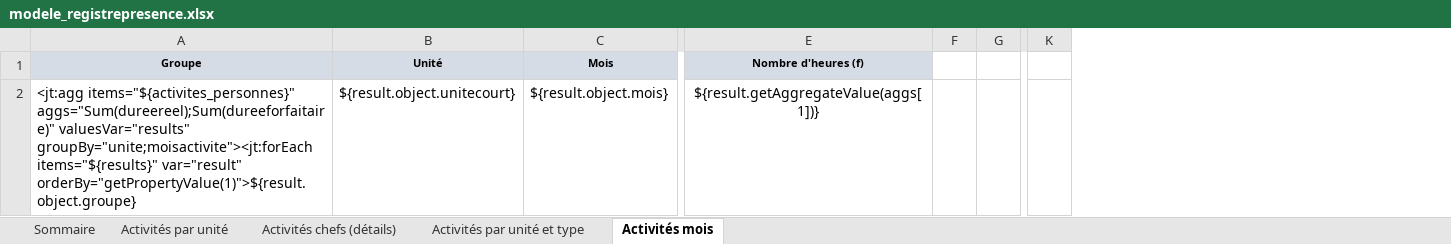
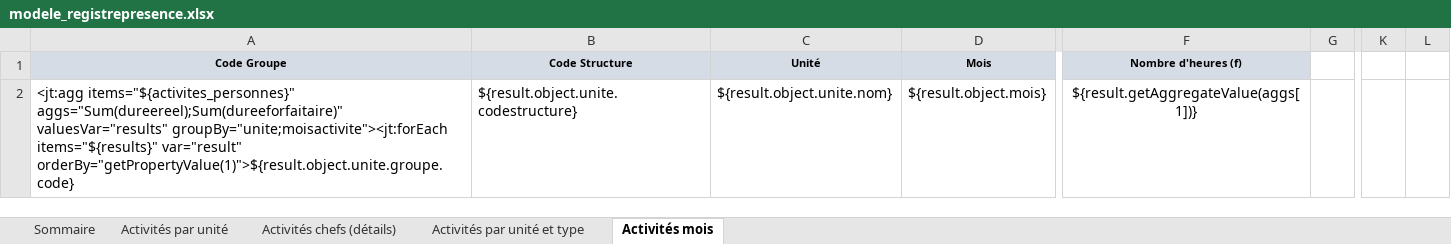
Before and after one commit to outilssgdf/analytiscout, an Excel workbook: fichiers/conf/modele_registrepresence.xlsx, sheet Activités mois, drawn as a sheet; only a part is shown, gaps mark what is left out; values as stored, in another font and other column widths than the file's, no borders; conditional formats not drawn; removed rows and columns are numbered as before the commit, all else as after; the diff names each change by its address in the sheet, - before the commit and + after, or states it on an @@ line.

```diff
--- a/fichiers/conf/modele_registrepresence.xlsx (sheet Activités mois)
+++ b/fichiers/conf/modele_registrepresence.xlsx (sheet Activités mois)
-column A (Groupe), row 2: <jt:agg items="${activites_personnes}" aggs="Sum(dureereel);Sum(dureeforfaitaire)" valuesVar="results" groupBy="unite;moisactivite"><jt:forEach items="${results}" var="result" orderBy="getPropertyValue(1)">${result.object.groupe}
+column A (Code Groupe), row 2: <jt:agg items="${activites_personnes}" aggs="Sum(dureereel);Sum(dureeforfaitaire)" valuesVar="results" groupBy="unite;moisactivite"><jt:forEach items="${results}" var="result" orderBy="getPropertyValue(1)">${result.object.unite.groupe.code}
+column B (Code Structure), row 2: ${result.object.unite.codestructure}
-column F, empty
+column L, empty
-C2 (Unité): ${result.object.unitecourt}
+C2 (Unité): ${result.object.unite.nom}
```
Also changed, not shown: sheet Activités chefs (détails), sheet Activités par unité et type, sheet Activités par unité, sheet Sommaire, 8 other files.
